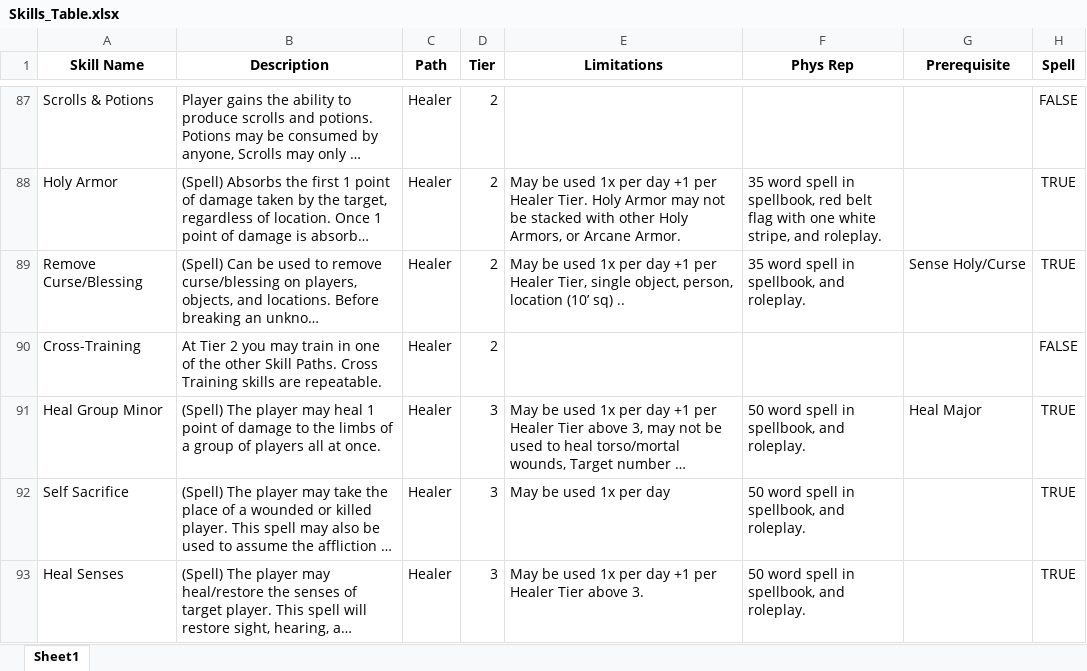
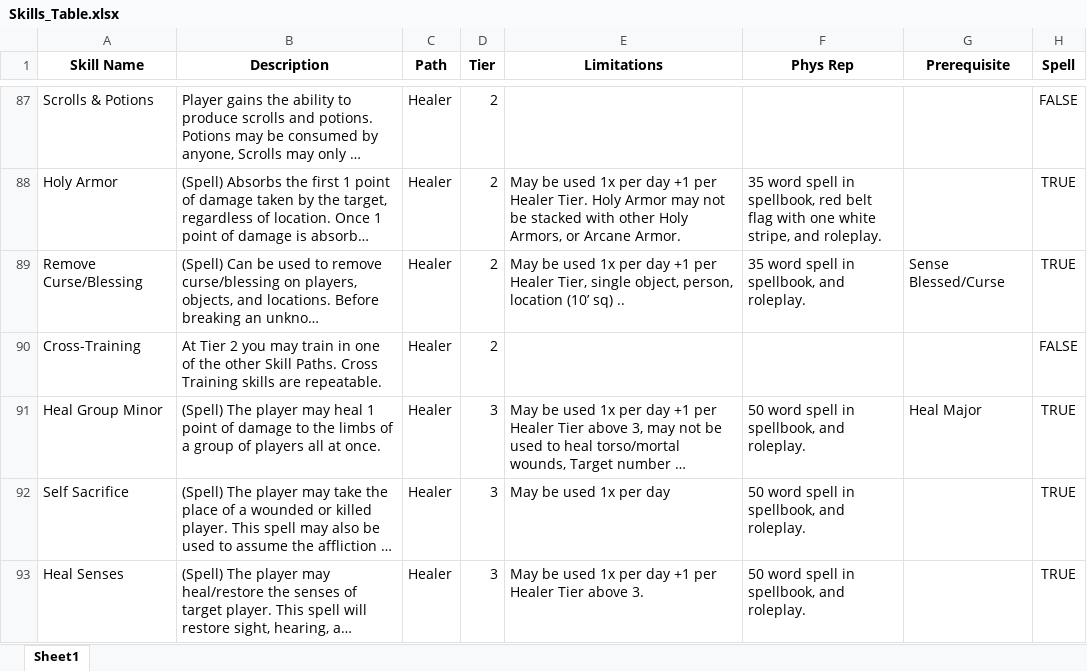
Before and after one commit to ntdens/la-character-sheet, an Excel workbook: Skills_Table.xlsx, sheet Sheet1, drawn as a sheet; only a part is shown, gaps mark what is left out; long unchanged cells end in …; values as stored, in another font and other column widths than the file's, no borders; the diff names each change by its address in the sheet, - before the commit and + after, or states it on an @@ line.

Commit message:
table fix

```diff
--- a/Skills_Table.xlsx (sheet Sheet1)
+++ b/Skills_Table.xlsx (sheet Sheet1)
-G89 (Prerequisite): Sense Holy/Curse
+G89 (Prerequisite): Sense Blessed/Curse
```
Also changed, not shown: 2 other files.
